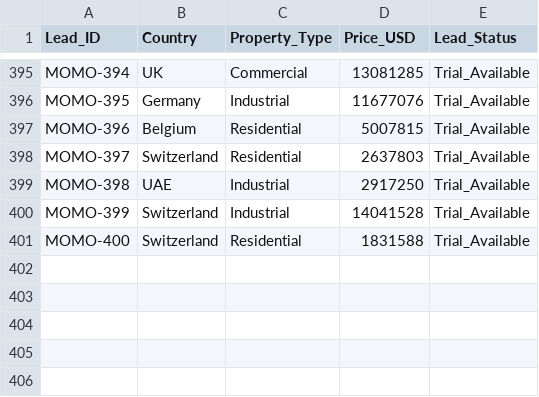
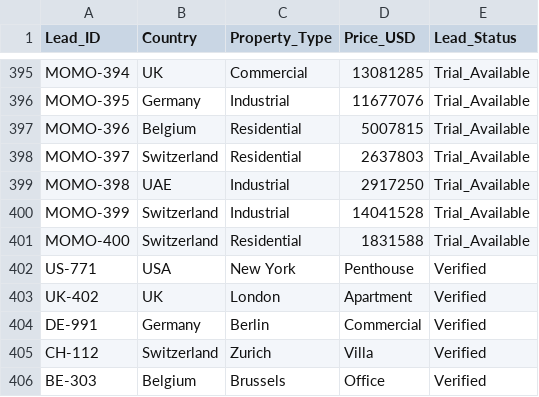
Before and after one commit to Momo111psy/Momo111psy.github.io, a CSV file: dubai_leads_sample.csv, drawn as a sheet; only a part is shown, gaps mark what is left out; the diff names each change by its address in the sheet, - before the commit and + after, or states it on an @@ line.

```diff
--- a/dubai_leads_sample.csv
+++ b/dubai_leads_sample.csv
+row 402: US-771 | USA | New York | Penthouse | Verified
+row 403: UK-402 | UK | London | Apartment | Verified
+row 404: DE-991 | Germany | Berlin | Commercial | Verified
+row 405: CH-112 | Switzerland | Zurich | Villa | Verified
+row 406: BE-303 | Belgium | Brussels | Office | Verified
```
Also changed, not shown: 9 other files.
